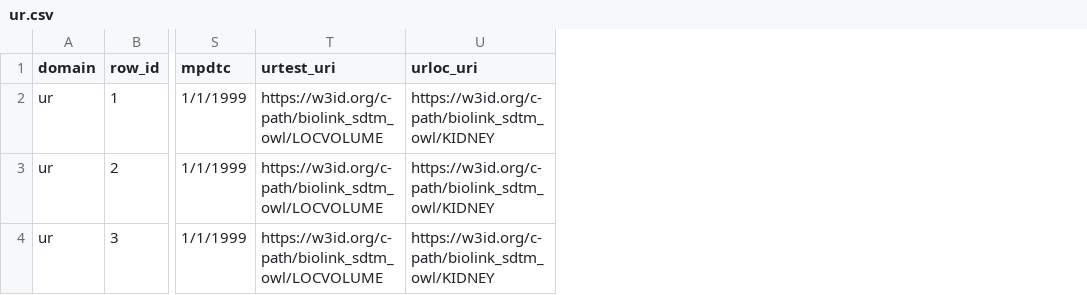
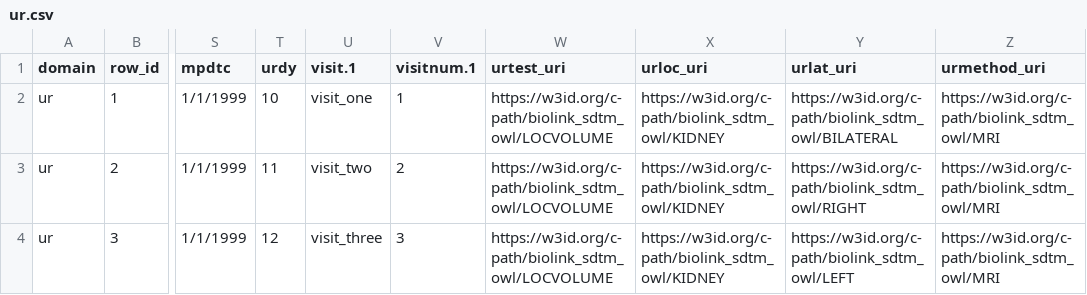
Before and after one commit to criticalpathinstitute/biolink_sdtm_owl, a CSV file: data_mapping/sample_data/ur.csv, drawn as a sheet; only a part is shown, gaps mark what is left out; the diff names each change by its address in the sheet, - before the commit and + after, or states it on an @@ line.

```diff
--- a/data_mapping/sample_data/ur.csv
+++ b/data_mapping/sample_data/ur.csv
+column T (urdy), rows 2-4: 10 | 11 | 12
+column U (visit.1), rows 2-4: visit_one | visit_two | visit_three
+column V (visitnum.1), rows 2-4: 1 | 2 | 3
+column Y (urlat_uri), rows 2-4: https://w3id.org/c-path/biolink_sdtm_owl/BILATERAL | https://w3id.org/c-path/biolink_sdtm_owl/RIGHT | https://w3id.org/c-path/biolink_sdtm_owl/LEFT
+column Z (urmethod_uri), rows 2-4: all https://w3id.org/c-path/biolink_sdtm_owl/MRI
```
Also changed, not shown: data_mapping/mappings/uri_mappings.csv, data_mapping/sample_data/ur_original.csv, 4 other files.
